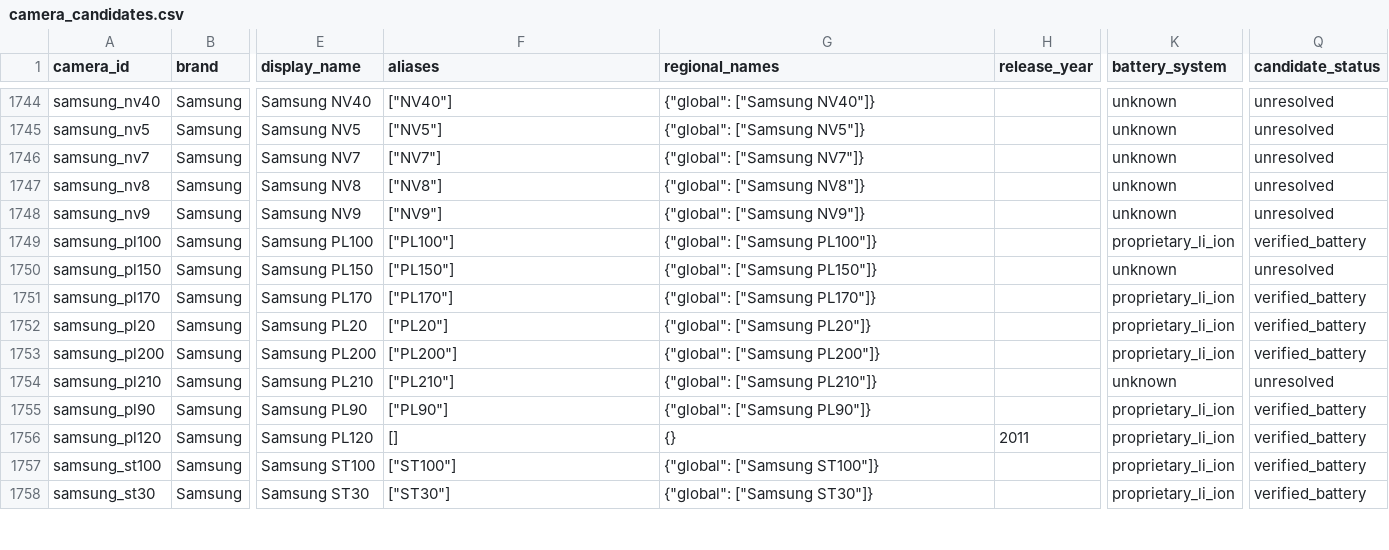
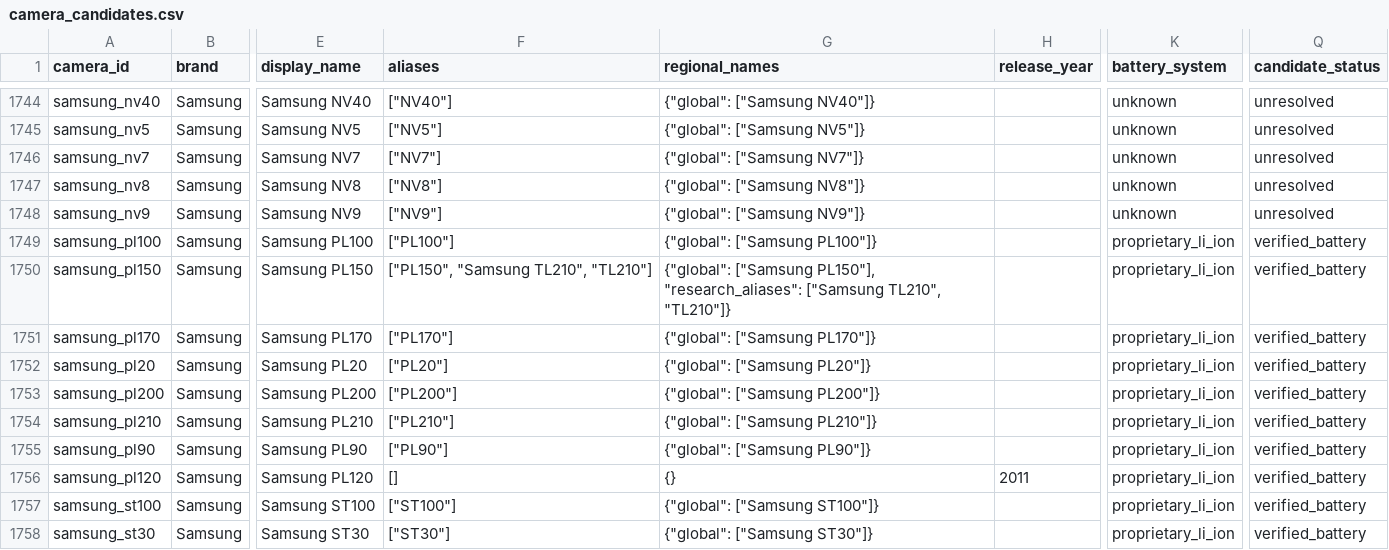
Before and after one commit to Nguyenchan2005/camera-battery-app, a CSV file: exports/camera_candidates.csv, drawn as a sheet; only a part is shown, gaps mark what is left out; the diff covers the shown part only; the diff names each change by its address in the sheet, - before the commit and + after, or states it on an @@ line.

Commit message:
Import source-backed manual battery claims batch

```diff
--- a/exports/camera_candidates.csv
+++ b/exports/camera_candidates.csv
-F1750 (aliases): ["PL150"]
+F1750 (aliases): ["PL150", "Samsung TL210", "TL210"]
-G1750 (regional_names): {"global": ["Samsung PL150"]}
+G1750 (regional_names): {"global": ["Samsung PL150"], "research_aliases": ["Samsung TL210", "TL210"]}
-K1750 (battery_system): unknown
+K1750 (battery_system): proprietary_li_ion
-Q1750 (candidate_status): unresolved
+Q1750 (candidate_status): verified_battery
-K1754 (battery_system): unknown
+K1754 (battery_system): proprietary_li_ion
-Q1754 (candidate_status): unresolved
+Q1754 (candidate_status): verified_battery
```
Also changed, not shown: 88 edited cells elsewhere in this file, exports/batteries.csv, 32 other files.
